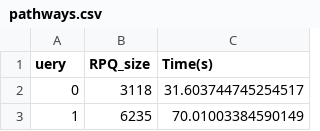
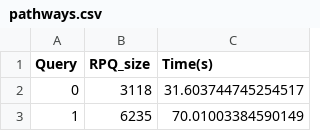
Before and after one commit to kirill-ivanov-a/formal-lang-course, a CSV file: benchmark/scipy_rpq/pathways.csv, drawn as a sheet; only a part is shown.

Commit message:
header corrected

```diff
--- a/benchmark/scipy_rpq/pathways.csv
+++ b/benchmark/scipy_rpq/pathways.csv
@@ -1,2 +1,2 @@
-uery,RPQ_size,Time(s)
+Query,RPQ_size,Time(s)
 0,3118,31.603744745254517
```
